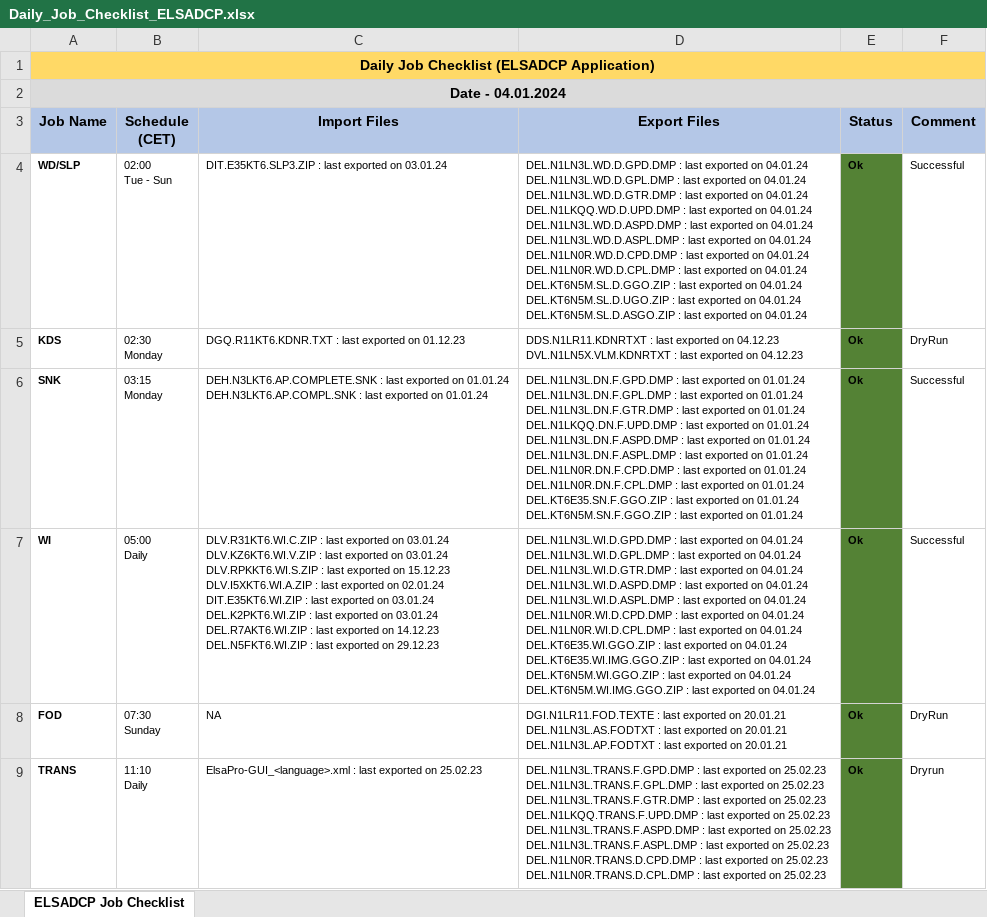
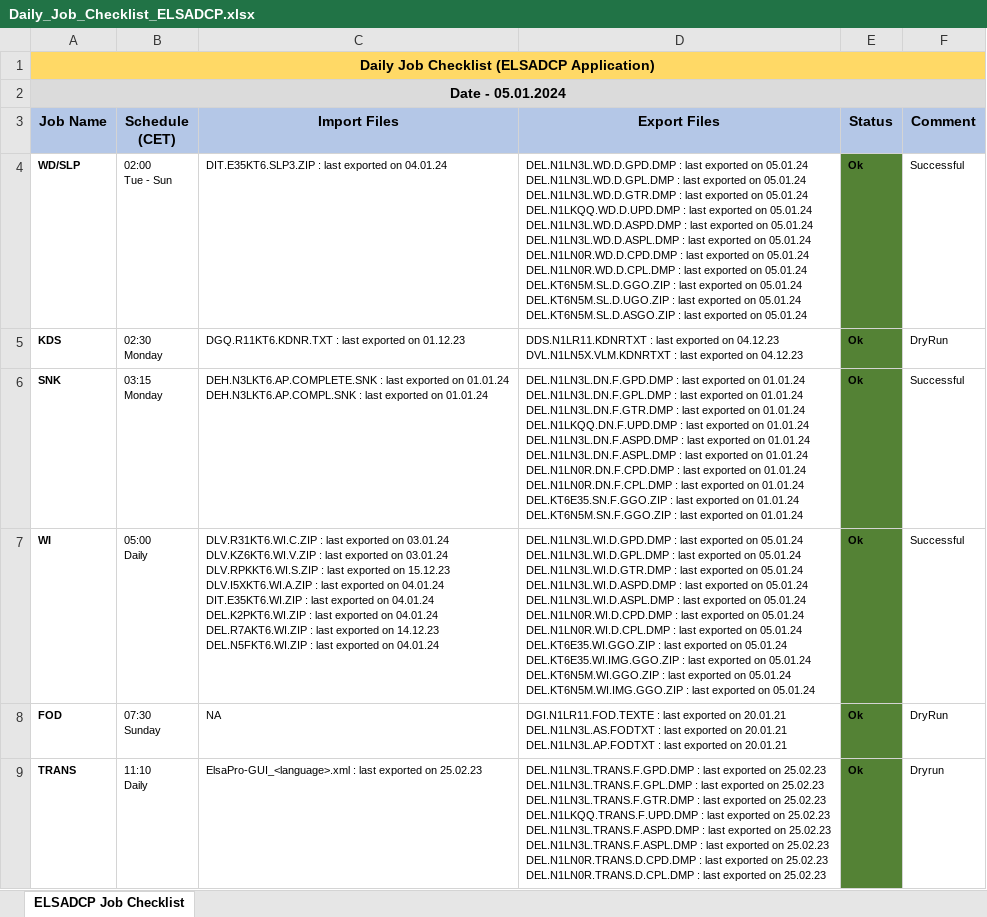
Before and after one commit to mayurcodify/Python_for_Begineers, an Excel workbook: Daily_Job_Checklist_ELSADCP.xlsx, sheet ELSADCP Job Checklist, drawn as a sheet; only a part is shown; values as stored, in another font and other column widths than the file's, no borders; ↵ is a line break in a cell; the diff covers the shown part only; the diff names each change by its address in the sheet, - before the commit and + after, or states it on an @@ line.

Commit message:
Updated on 05.01.24 14:30

```diff
--- a/Daily_Job_Checklist_ELSADCP.xlsx (sheet ELSADCP Job Checklist)
+++ b/Daily_Job_Checklist_ELSADCP.xlsx (sheet ELSADCP Job Checklist)
-A2 (Job Name): Date - 04.01.2024
+A2 (Job Name): Date - 05.01.2024
-C4 (Import Files): …exported on 03.01.24
+C4 (Import Files): …exported on 04.01.24
-D4 (Export Files): …exported on 04.01.24 ↵ DEL.N1LN3L.WD.D.GPL.DMP : last exported on 04.01.24 ↵ DEL.N1LN3L.WD.D.GTR.DMP : last exported on 04.01.24 ↵ DEL.N1LKQQ.WD.D.UPD.DMP : last exported on 04.01.24 ↵ DEL.N1LN3L.WD.D.ASPD.DMP : last exported on 04.01.24 ↵ DEL.N1LN3L.WD.D.ASPL.DMP : last exported on 04.01.24 ↵ DEL.N1LN0R.WD.D.CPD.DMP : last exported on 04.01.24 ↵ DEL.N1LN0R.WD.D.CPL.DMP : last exported on 04.01.24 ↵ DEL.KT6N5M.SL.D.GGO.ZIP : last exported on 04.01.24 ↵ DEL.KT6N5M.SL.D.UGO.ZIP : last exported on 04.01.24 ↵ DEL.KT6N5M.SL.D.ASGO.ZIP : last exported on 04.01.24
+D4 (Export Files): …exported on 05.01.24 ↵ DEL.N1LN3L.WD.D.GPL.DMP : last exported on 05.01.24 ↵ DEL.N1LN3L.WD.D.GTR.DMP : last exported on 05.01.24 ↵ DEL.N1LKQQ.WD.D.UPD.DMP : last exported on 05.01.24 ↵ DEL.N1LN3L.WD.D.ASPD.DMP : last exported on 05.01.24 ↵ DEL.N1LN3L.WD.D.ASPL.DMP : last exported on 05.01.24 ↵ DEL.N1LN0R.WD.D.CPD.DMP : last exported on 05.01.24 ↵ DEL.N1LN0R.WD.D.CPL.DMP : last exported on 05.01.24 ↵ DEL.KT6N5M.SL.D.GGO.ZIP : last exported on 05.01.24 ↵ DEL.KT6N5M.SL.D.UGO.ZIP : last exported on 05.01.24 ↵ DEL.KT6N5M.SL.D.ASGO.ZIP : last exported on 05.01.24
-C7 (Import Files): …exported on 02.01.24 ↵ DIT.E35KT6.WI.ZIP : last exported on 03.01.24 ↵ DEL.K2PKT6.WI.ZIP : last exported on 03.01.24 ↵ DEL.R7AKT6.WI.ZIP : last exported on 14.12.23 ↵ DEL.N5FKT6.WI.ZIP : last exported on 29.12.23
+C7 (Import Files): …exported on 04.01.24 ↵ DIT.E35KT6.WI.ZIP : last exported on 04.01.24 ↵ DEL.K2PKT6.WI.ZIP : last exported on 04.01.24 ↵ DEL.R7AKT6.WI.ZIP : last exported on 14.12.23 ↵ DEL.N5FKT6.WI.ZIP : last exported on 04.01.24
-D7 (Export Files): …exported on 04.01.24 ↵ DEL.N1LN3L.WI.D.GPL.DMP : last exported on 04.01.24 ↵ DEL.N1LN3L.WI.D.GTR.DMP : last exported on 04.01.24 ↵ DEL.N1LN3L.WI.D.ASPD.DMP : last exported on 04.01.24 ↵ DEL.N1LN3L.WI.D.ASPL.DMP : last exported on 04.01.24 ↵ DEL.N1LN0R.WI.D.CPD.DMP : last exported on 04.01.24 ↵ DEL.N1LN0R.WI.D.CPL.DMP : last exported on 04.01.24 ↵ DEL.KT6E35.WI.GGO.ZIP : last exported on 04.01.24 ↵ DEL.KT6E35.WI.IMG.GGO.ZIP : last exported on 04.01.24 ↵ DEL.KT6N5M.WI.GGO.ZIP : last exported on 04.01.24 ↵ DEL.KT6N5M.WI.IMG.GGO.ZIP : last exported on 04.01.24
+D7 (Export Files): …exported on 05.01.24 ↵ DEL.N1LN3L.WI.D.GPL.DMP : last exported on 05.01.24 ↵ DEL.N1LN3L.WI.D.GTR.DMP : last exported on 05.01.24 ↵ DEL.N1LN3L.WI.D.ASPD.DMP : last exported on 05.01.24 ↵ DEL.N1LN3L.WI.D.ASPL.DMP : last exported on 05.01.24 ↵ DEL.N1LN0R.WI.D.CPD.DMP : last exported on 05.01.24 ↵ DEL.N1LN0R.WI.D.CPL.DMP : last exported on 05.01.24 ↵ DEL.KT6E35.WI.GGO.ZIP : last exported on 05.01.24 ↵ DEL.KT6E35.WI.IMG.GGO.ZIP : last exported on 05.01.24 ↵ DEL.KT6N5M.WI.GGO.ZIP : last exported on 05.01.24 ↵ DEL.KT6N5M.WI.IMG.GGO.ZIP : last exported on 05.01.24
```
Also changed, not shown: 13 edited cells elsewhere in this sheet.
